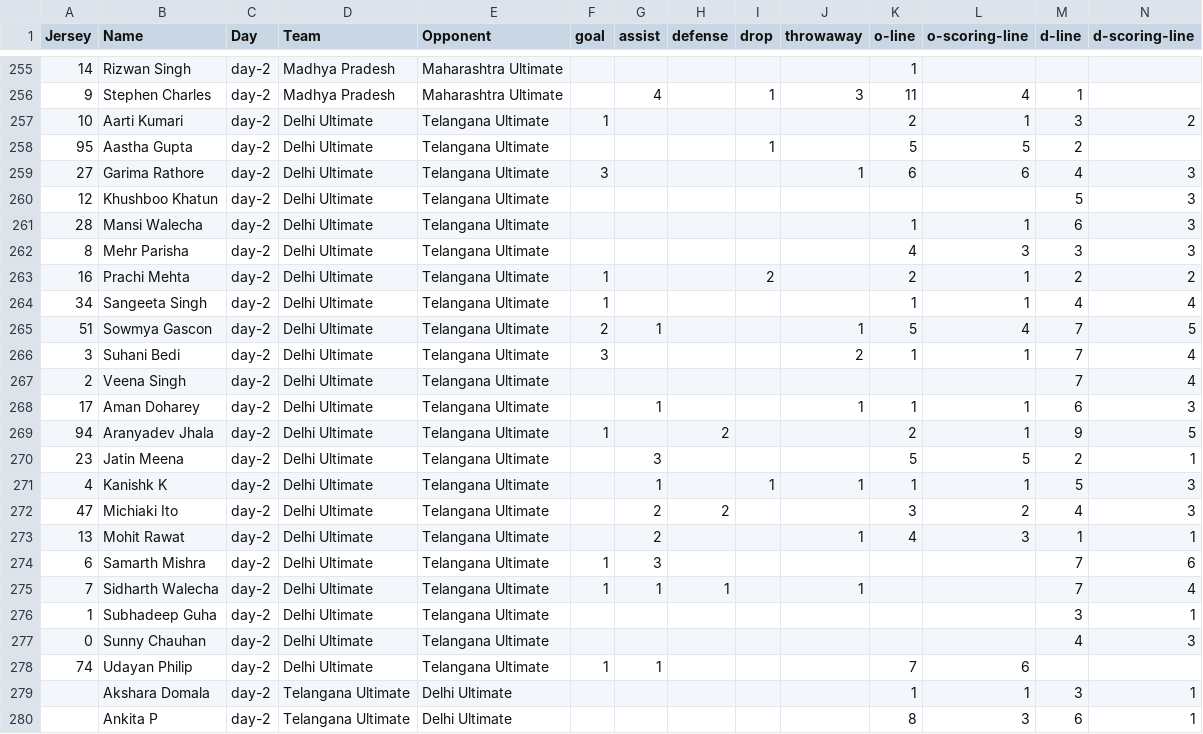
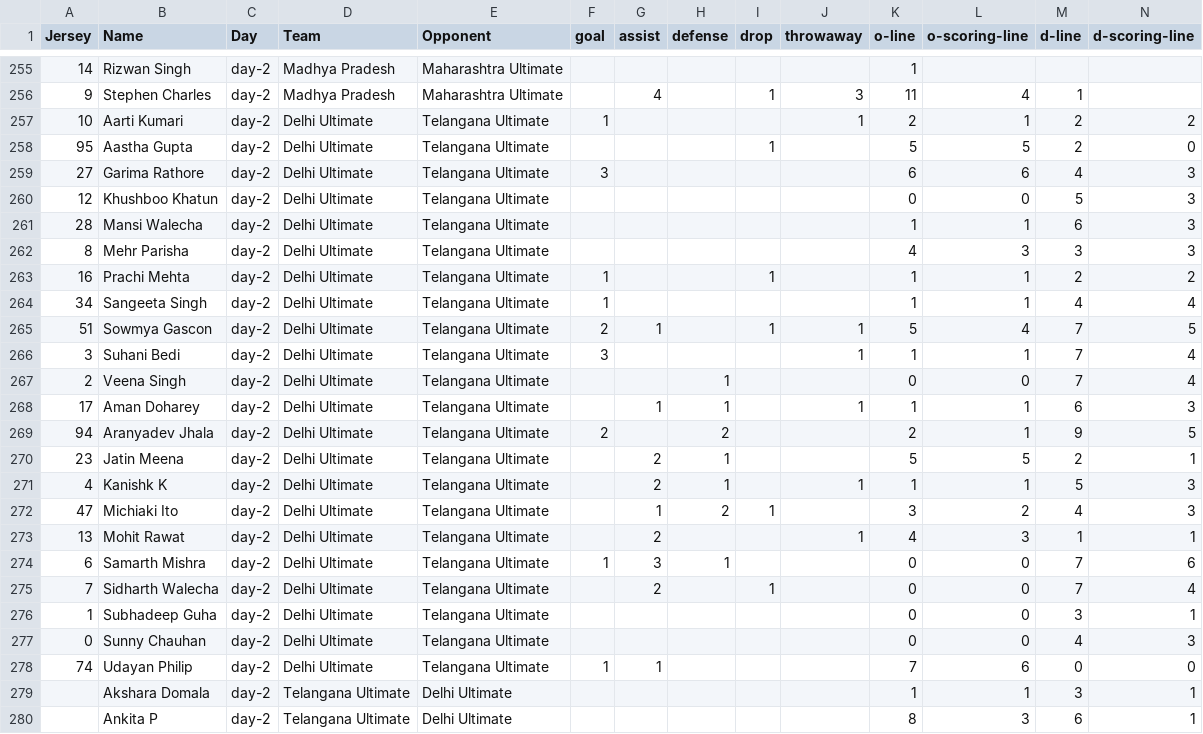
Before and after one commit to india-ultimate/fantasy, a CSV file: data/player-stats-Brackets.csv, drawn as a sheet; only a part is shown, gaps mark what is left out.

Commit message:
Auto update data for the website

```diff
--- a/data/player-stats-Brackets.csv
+++ b/data/player-stats-Brackets.csv
@@ -256,24 +256,24 @@
 "9","Stephen Charles","day-2","Madhya Pradesh","Maharashtra Ultimate","","4","","1","3","11","4","1",""
-"10","Aarti Kumari","day-2","Delhi Ultimate","Telangana Ultimate","1","","","","","2","1","3","2"
-"95","Aastha Gupta","day-2","Delhi Ultimate","Telangana Ultimate","","","","1","","5","5","2",""
-"27","Garima Rathore","day-2","Delhi Ultimate","Telangana Ultimate","3","","","","1","6","6","4","3"
-"12","Khushboo Khatun","day-2","Delhi Ultimate","Telangana Ultimate","","","","","","","","5","3"
+"10","Aarti Kumari","day-2","Delhi Ultimate","Telangana Ultimate","1","","","","1","2","1","2","2"
+"95","Aastha Gupta","day-2","Delhi Ultimate","Telangana Ultimate","","","","1","","5","5","2","0"
+"27","Garima Rathore","day-2","Delhi Ultimate","Telangana Ultimate","3","","","","","6","6","4","3"
+"12","Khushboo Khatun","day-2","Delhi Ultimate","Telangana Ultimate","","","","","","0","0","5","3"
 "28","Mansi Walecha","day-2","Delhi Ultimate","Telangana Ultimate","","","","","","1","1","6","3"
 "8","Mehr Parisha","day-2","Delhi Ultimate","Telangana Ultimate","","","","","","4","3","3","3"
-"16","Prachi Mehta","day-2","Delhi Ultimate","Telangana Ultimate","1","","","2","","2","1","2","2"
+"16","Prachi Mehta","day-2","Delhi Ultimate","Telangana Ultimate","1","","","1","","1","1","2","2"
 "34","Sangeeta Singh","day-2","Delhi Ultimate","Telangana Ultimate","1","","","","","1","1","4","4"
-"51","Sowmya Gascon","day-2","Delhi Ultimate","Telangana Ultimate","2","1","","","1","5","4","7","5"
-"3","Suhani Bedi","day-2","Delhi Ultimate","Telangana Ultimate","3","","","","2","1","1","7","4"
-"2","Veena Singh","day-2","Delhi Ultimate","Telangana Ultimate","","","","","","","","7","4"
-"17","Aman Doharey","day-2","Delhi Ultimate","Telangana Ultimate","","1","","","1","1","1","6","3"
-"94","Aranyadev Jhala","day-2","Delhi Ultimate","Telangana Ultimate","1","","2","","","2","1","9","5"
-"23","Jatin Meena","day-2","Delhi Ultimate","Telangana Ultimate","","3","","","","5","5","2","1"
-"4","Kanishk K","day-2","Delhi Ultimate","Telangana Ultimate","","1","","1","1","1","1","5","3"
-"47","Michiaki Ito","day-2","Delhi Ultimate","Telangana Ultimate","","2","2","","","3","2","4","3"
+"51","Sowmya Gascon","day-2","Delhi Ultimate","Telangana Ultimate","2","1","","1","1","5","4","7","5"
+"3","Suhani Bedi","day-2","Delhi Ultimate","Telangana Ultimate","3","","","","1","1","1","7","4"
+"2","Veena Singh","day-2","Delhi Ultimate","Telangana Ultimate","","","1","","","0","0","7","4"
+"17","Aman Doharey","day-2","Delhi Ultimate","Telangana Ultimate","","1","1","","1","1","1","6","3"
+"94","Aranyadev Jhala","day-2","Delhi Ultimate","Telangana Ultimate","2","","2","","","2","1","9","5"
+"23","Jatin Meena","day-2","Delhi Ultimate","Telangana Ultimate","","2","1","","","5","5","2","1"
+"4","Kanishk K","day-2","Delhi Ultimate","Telangana Ultimate","","2","1","","1","1","1","5","3"
+"47","Michiaki Ito","day-2","Delhi Ultimate","Telangana Ultimate","","1","2","1","","3","2","4","3"
 "13","Mohit Rawat","day-2","Delhi Ultimate","Telangana Ultimate","","2","","","1","4","3","1","1"
-"6","Samarth Mishra","day-2","Delhi Ultimate","Telangana Ultimate","1","3","","","","","","7","6"
-"7","Sidharth Walecha","day-2","Delhi Ultimate","Telangana Ultimate","1","1","1","","1","","","7","4"
-"1","Subhadeep Guha","day-2","Delhi Ultimate","Telangana Ultimate","","","","","","","","3","1"
-"0","Sunny Chauhan","day-2","Delhi Ultimate","Telangana Ultimate","","","","","","","","4","3"
-"74","Udayan Philip","day-2","Delhi Ultimate","Telangana Ultimate","1","1","","","","7","6","",""
+"6","Samarth Mishra","day-2","Delhi Ultimate","Telangana Ultimate","1","3","1","","","0","0","7","6"
+"7","Sidharth Walecha","day-2","Delhi Ultimate","Telangana Ultimate","","2","","1","","0","0","7","4"
+"1","Subhadeep Guha","day-2","Delhi Ultimate","Telangana Ultimate","","","","","","0","0","3","1"
+"0","Sunny Chauhan","day-2","Delhi Ultimate","Telangana Ultimate","","","","","","0","0","4","3"
+"74","Udayan Philip","day-2","Delhi Ultimate","Telangana Ultimate","1","1","","","","7","6","0","0"
 "","Akshara Domala","day-2","Telangana Ultimate","Delhi Ultimate","","","","","","1","1","3","1"
```
Also changed, not shown: data/player-stats-Pool-B.csv, 2 other files.
